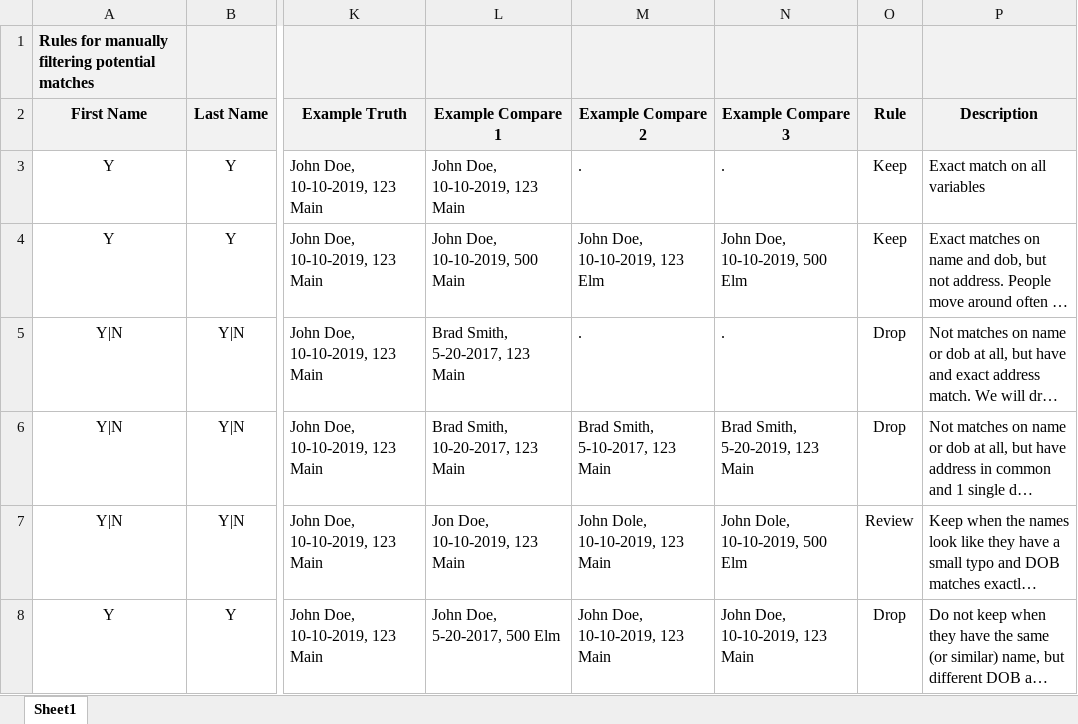
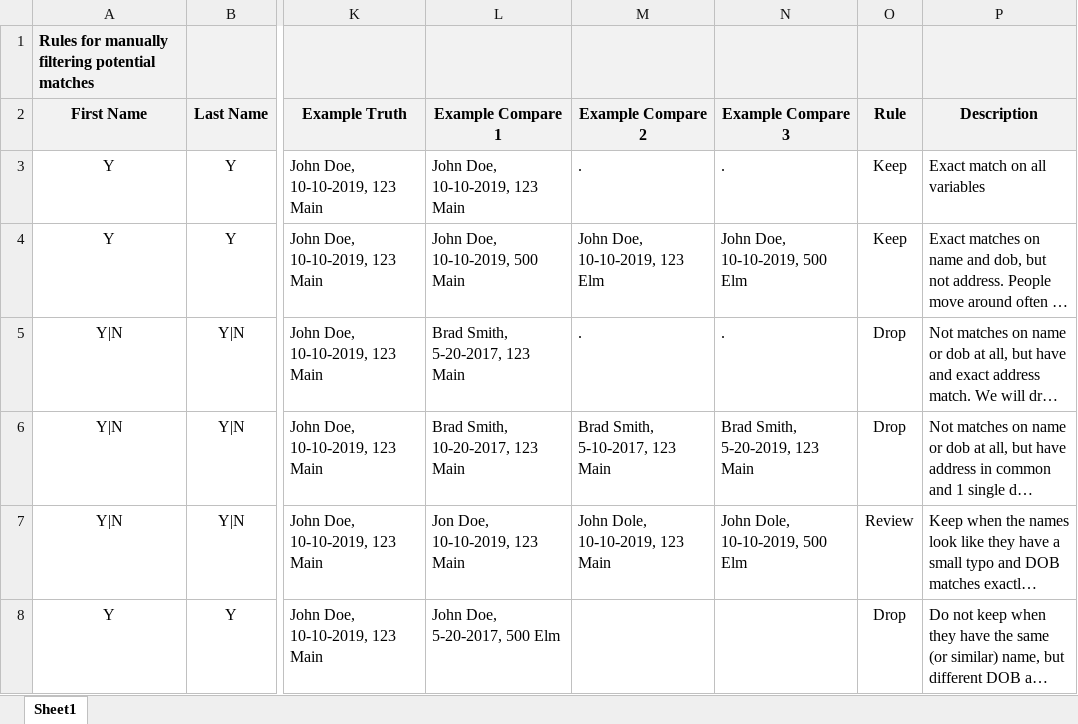
Before and after one commit to brad-cannell/detect_pilot_test_1y, an Excel workbook: docs/Matching Rules.xlsx, sheet Sheet1, drawn as a sheet; only a part is shown, gaps mark what is left out; long unchanged cells end in …; values as stored, in another font and other column widths than the file's, no borders; conditional formats not drawn; the diff names each change by its address in the sheet, - before the commit and + after, or states it on an @@ line.

Commit message:
Saved Booma's criteria for keeping potential matches

```diff
--- a/docs/Matching Rules.xlsx (sheet Sheet1)
+++ b/docs/Matching Rules.xlsx (sheet Sheet1)
-M8 (Example Compare 2): John Doe, 10-10-2019, 123 Main
+M8 (Example Compare 2): (empty)
-N8 (Example Compare 3): John Doe, 10-10-2019, 123 Main
+N8 (Example Compare 3): (empty)
```
Also changed, not shown: 3 other files.
